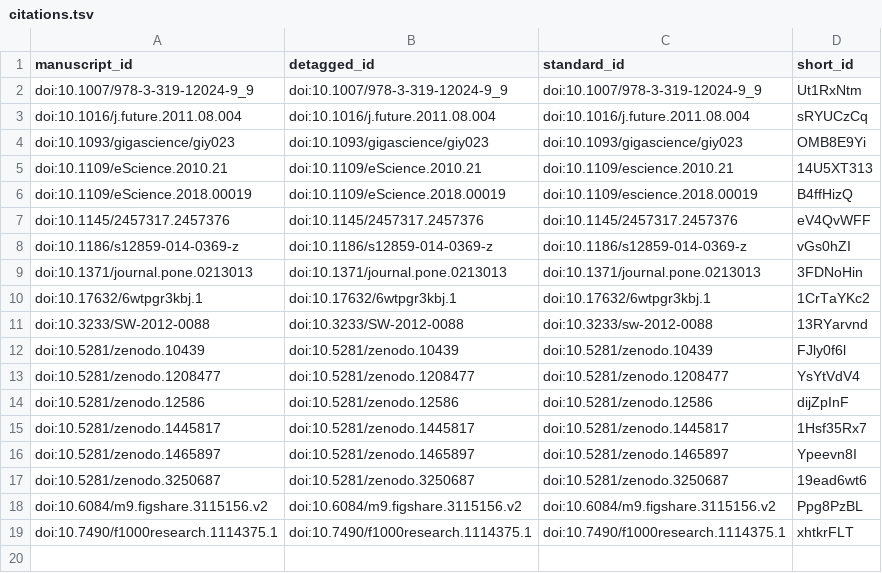
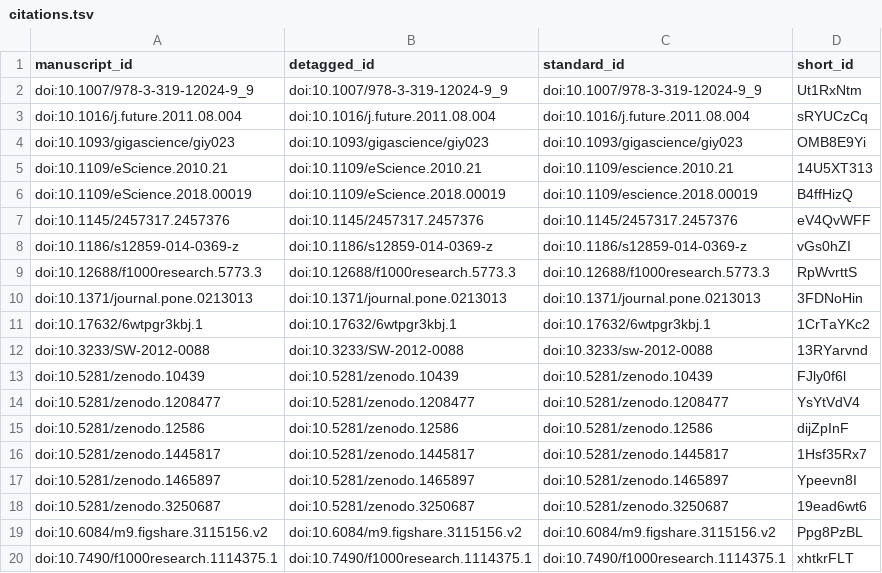
Before and after one commit to stain/ro-index-paper, a TSV file: citations.tsv, drawn as a sheet; the diff names each change by its address in the sheet, - before the commit and + after, or states it on an @@ line.

```diff
--- a/citations.tsv
+++ b/citations.tsv
+row 9: doi:10.12688/f1000research.5773.3 | doi:10.12688/f1000research.5773.3 | doi:10.12688/f1000research.5773.3 | RpWvrttS
```
Also changed, not shown: 5 other files.
